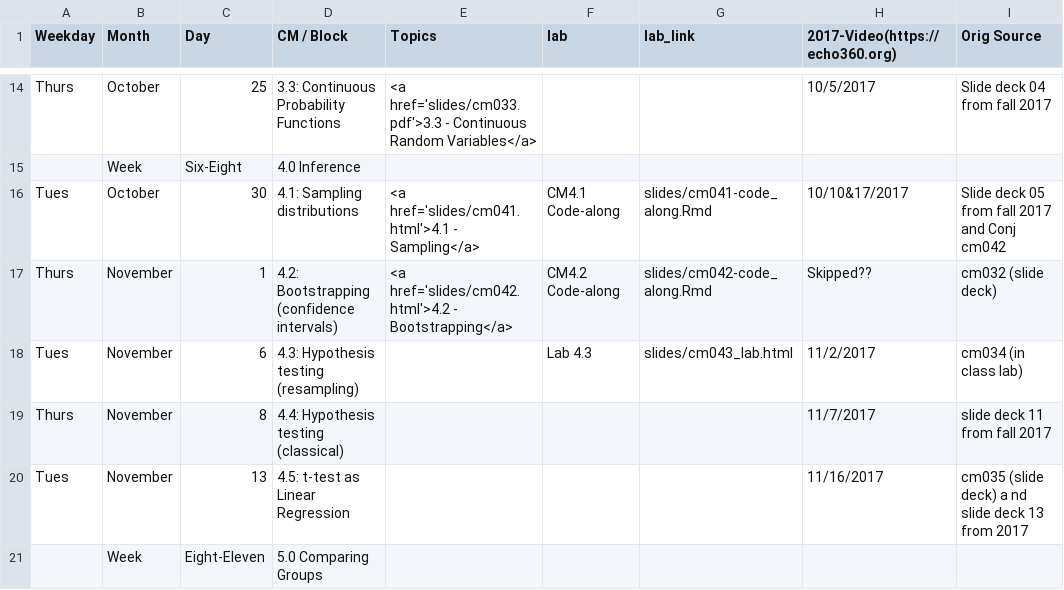
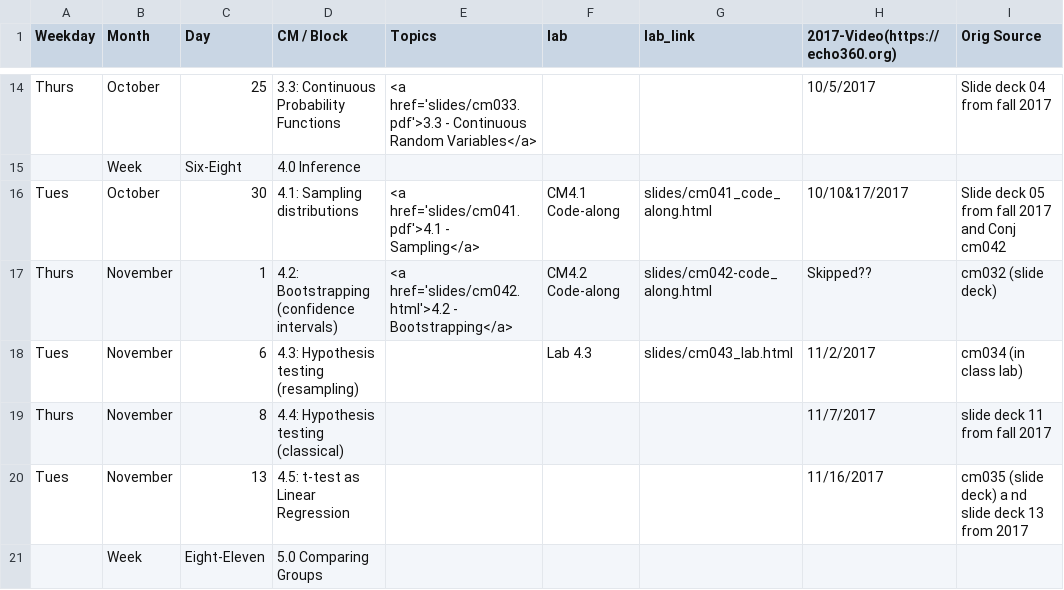
Before and after one commit to rebeccal/ohsu-math630, a CSV file: cm.csv, drawn as a sheet; only a part is shown, gaps mark what is left out; the diff names each change by its address in the sheet, - before the commit and + after, or states it on an @@ line.

```diff
--- a/cm.csv
+++ b/cm.csv
-E16 (Topics): <a href='slides/cm041.html'>4.1 - Sampling</a>
+E16 (Topics): <a href='slides/cm041.pdf'>4.1 - Sampling</a>
-G16 (lab_link): slides/cm041-code_along.Rmd
+G16 (lab_link): slides/cm041_code_along.html
-G17 (lab_link): slides/cm042-code_along.Rmd
+G17 (lab_link): slides/cm042-code_along.html
```
Also changed, not shown: 2 other files.
